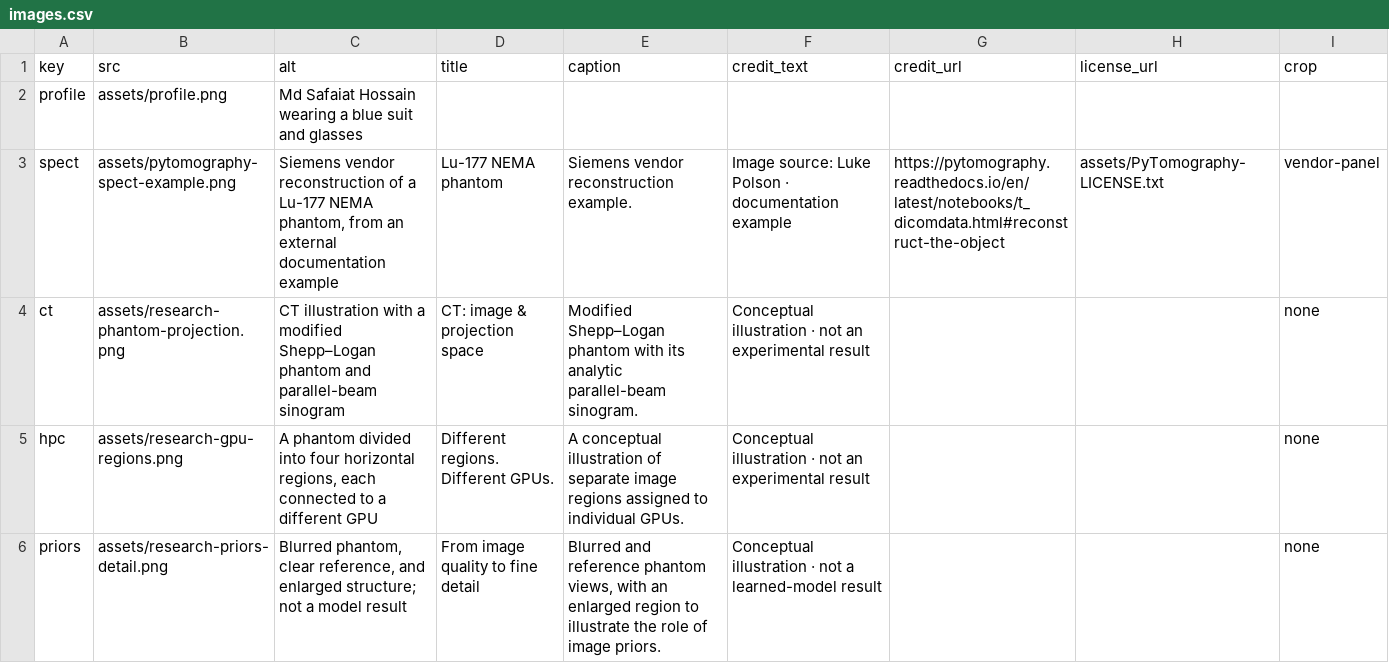
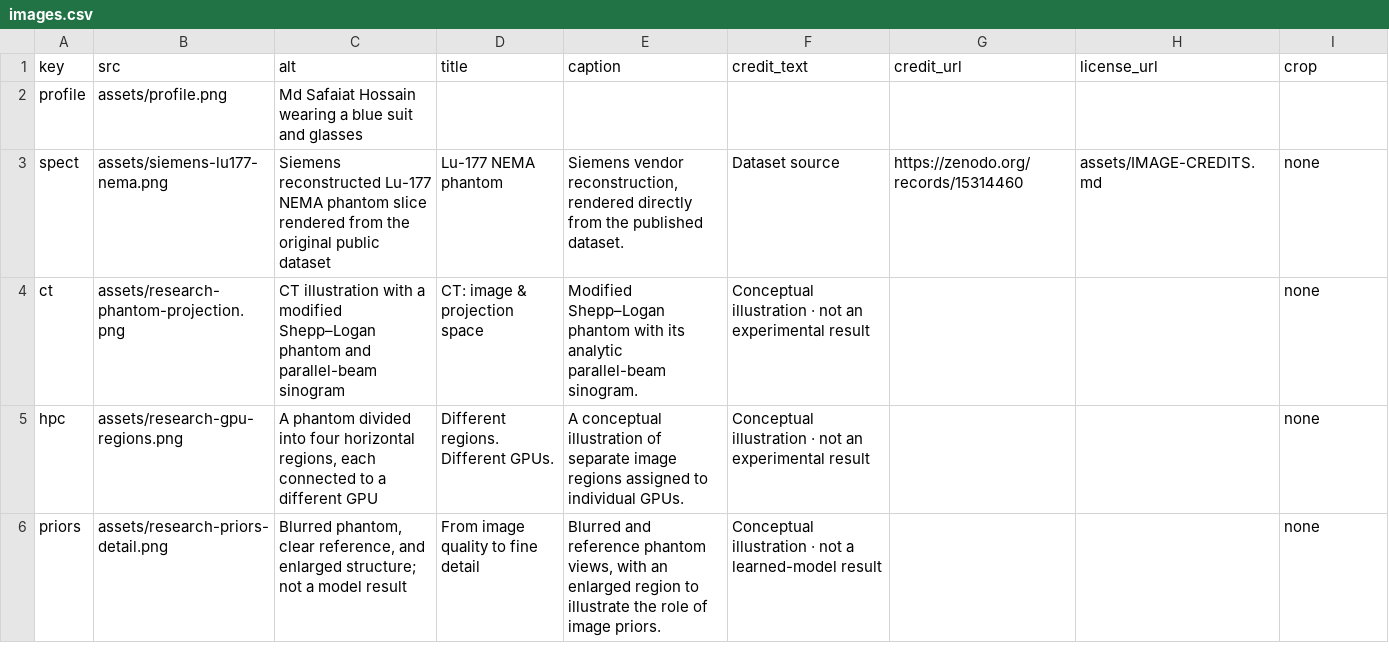
Before and after one commit to safaiat/safaiat.github.io, a CSV file: data/images.csv, drawn as a sheet.

```diff
--- a/data/images.csv
+++ b/data/images.csv
@@ -2,3 +2,3 @@
 "profile","assets/profile.png","Md Safaiat Hossain wearing a blue suit and glasses","","","","","",""
-"spect","assets/pytomography-spect-example.png","Siemens vendor reconstruction of a Lu-177 NEMA phantom, from an external documentation example","Lu-177 NEMA phantom","Siemens vendor reconstruction example.","Image source: Luke Polson · documentation example","https://pytomography.readthedocs.io/en/latest/notebooks/t_dicomdata.html#reconstruct-the-object","assets/PyTomography-LICENSE.txt","vendor-panel"
+"spect","assets/siemens-lu177-nema.png","Siemens reconstructed Lu-177 NEMA phantom slice rendered from the original public dataset","Lu-177 NEMA phantom","Siemens vendor reconstruction, rendered directly from the published dataset.","Dataset source","https://zenodo.org/records/15314460","assets/IMAGE-CREDITS.md","none"
 "ct","assets/research-phantom-projection.png","CT illustration with a modified Shepp–Logan phantom and parallel-beam sinogram","CT: image & projection space","Modified Shepp–Logan phantom with its analytic parallel-beam sinogram.","Conceptual illustration · not an experimental result","","","none"
```
Also changed, not shown: 24 other files.
